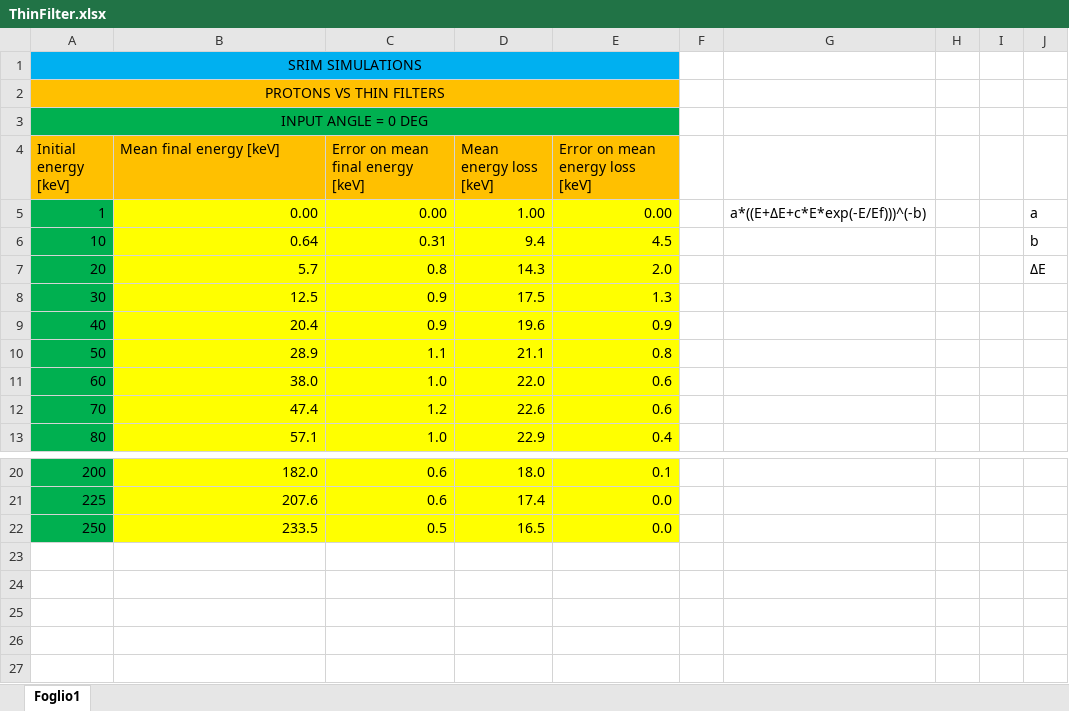
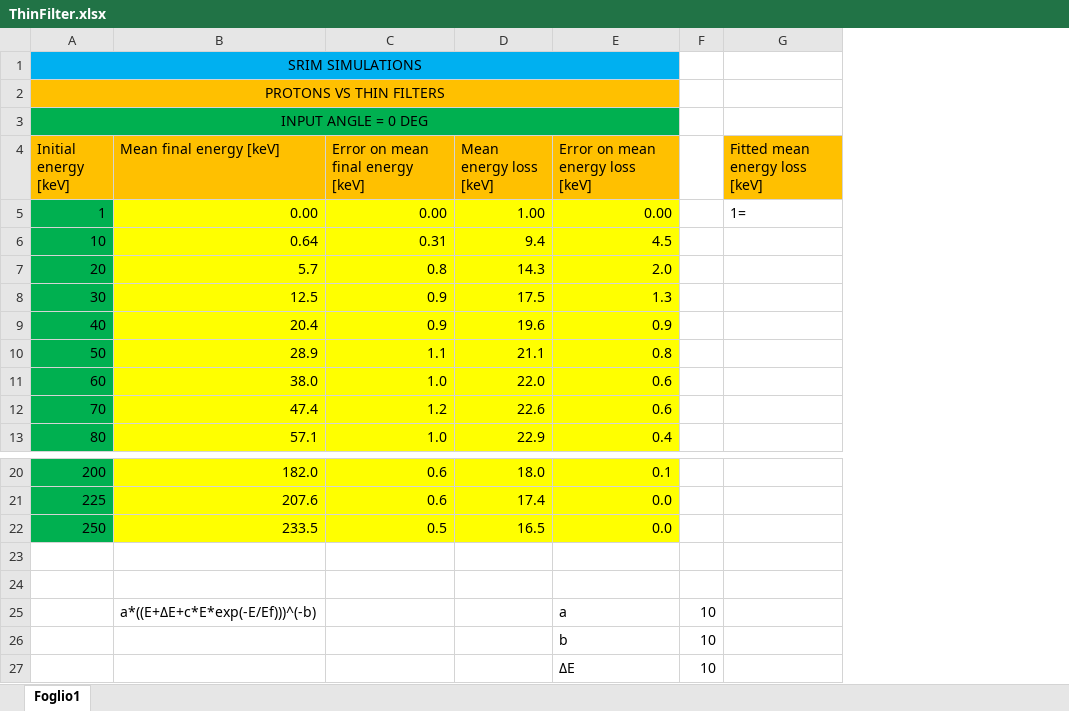
Before and after one commit to nikitodos/xmm-newton, an Excel workbook: Simulations/SRIM_ProtonsVsFilters/DataAnalysis/Rev2_Mixed/DataFit/ThinFilter.xlsx, sheet Foglio1, drawn as a sheet; only a part is shown, gaps mark what is left out; values as stored, in another font and other column widths than the file's, no borders; removed rows and columns are numbered as before the commit, all else as after; the diff names each change by its address in the sheet, - before the commit and + after, or states it on an @@ line.

```diff
--- a/Simulations/SRIM_ProtonsVsFilters/DataAnalysis/Rev2_Mixed/DataFit/ThinFilter.xlsx (sheet Foglio1)
+++ b/Simulations/SRIM_ProtonsVsFilters/DataAnalysis/Rev2_Mixed/DataFit/ThinFilter.xlsx (sheet Foglio1)
-column F, empty
-column G, row 5: a*((E+ΔE+c*E*exp(-E/Ef)))^(-b)
-column H, empty
-column I, empty
-column J, rows 5-7: a | b | ΔE
+column F, empty
+column G (Fitted mean energy loss [keV]), row 5: 1=
+row 23: (empty)
+row 24: (empty)
+row 25:  | a*((E+ΔE+c*E*exp(-E/Ef)))^(-b) |  |  | a | 10
+row 26:  |  |  |  | b | 10
+row 27:  |  |  |  | ΔE | 10
```
Also changed, not shown: Simulations/SRIM_ProtonsVsFilters/DataAnalysis/Rev2_Mixed/DataFit/ThickFilter.xlsx.
